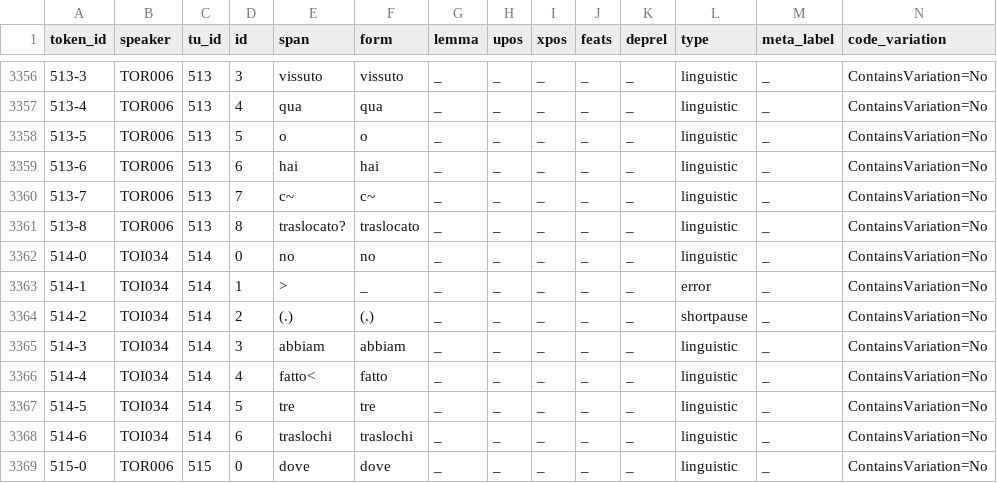
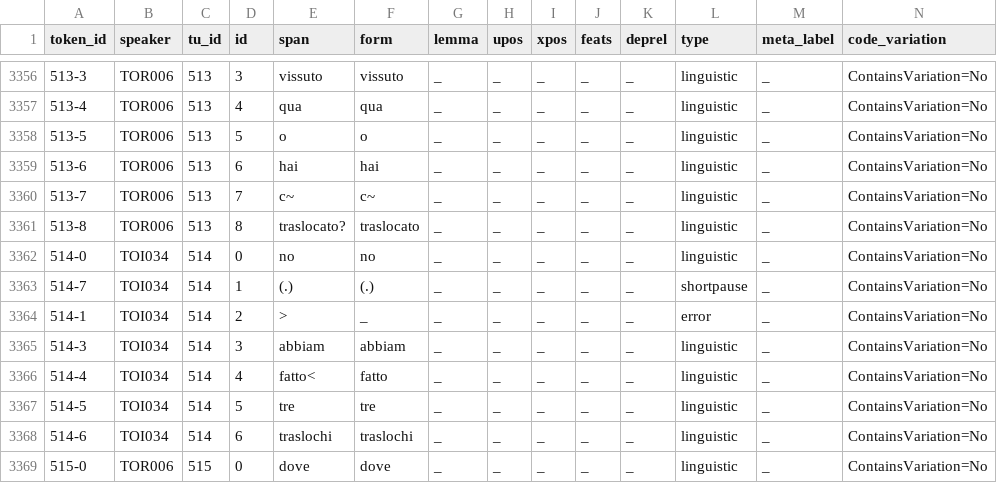
Before and after one commit to KIParla/ParlaTO, a TSV file: tsv/PTA017.vert.tsv, drawn as a sheet; only a part is shown, gaps mark what is left out; removed rows and columns are numbered as before the commit, all else as after; rows hold the shown columns only; the diff names each change by its address in the sheet, - before the commit and + after, or states it on an @@ line.

```diff
--- a/tsv/PTA017.vert.tsv
+++ b/tsv/PTA017.vert.tsv
+row 3363: 514-7 | TOI034 | 514 | 1 | (.) | (.) | _ | _ | _ | _ | _ | shortpause | _ | ContainsVariation=No
-D3364 (id): 1
+D3364 (id): 2
-row 3364: 514-2 | TOI034 | 514 | 2 | (.) | (.) | _ | _ | _ | _ | _ | shortpause | _ | ContainsVariation=No
```
Also changed, not shown: tsv/PTB020.vert.tsv, tsv/PTB026.vert.tsv, 3 other files.
